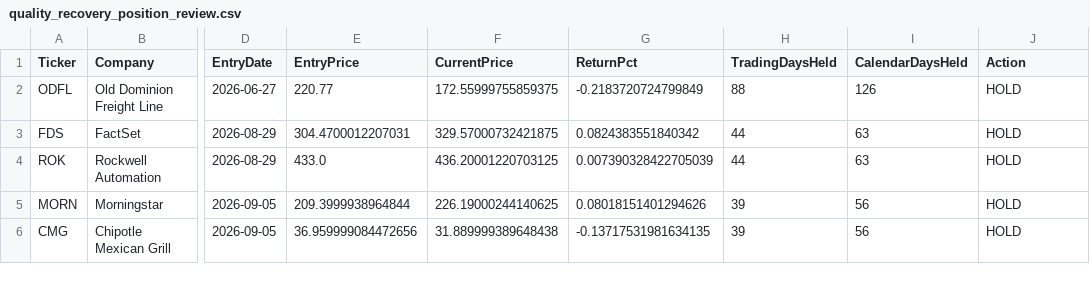
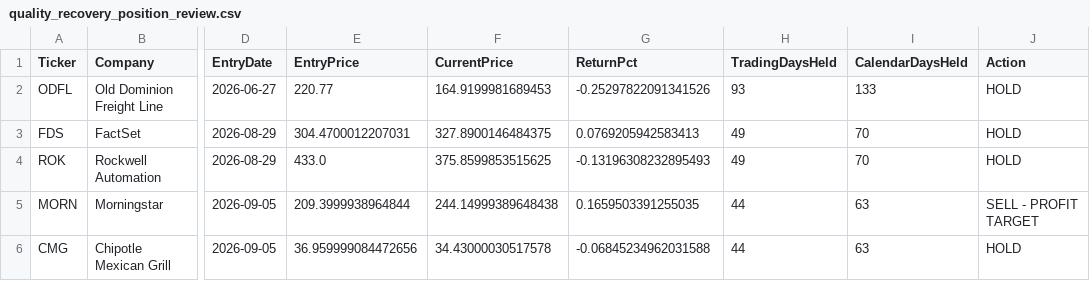
Before and after one commit to vurnumg/quality-recovery, a CSV file: quality_recovery_position_review.csv, drawn as a sheet; only a part is shown, gaps mark what is left out; the diff names each change by its address in the sheet, - before the commit and + after, or states it on an @@ line.

```diff
--- a/quality_recovery_position_review.csv
+++ b/quality_recovery_position_review.csv
-F2 (CurrentPrice): 172.55999755859375
+F2 (CurrentPrice): 164.9199981689453
-G2 (ReturnPct): -0.2183720724799849
+G2 (ReturnPct): -0.25297822091341526
-H2 (TradingDaysHeld): 88
+H2 (TradingDaysHeld): 93
-I2 (CalendarDaysHeld): 126
+I2 (CalendarDaysHeld): 133
-F3 (CurrentPrice): 329.57000732421875
+F3 (CurrentPrice): 327.8900146484375
-G3 (ReturnPct): 0.0824383551840342
+G3 (ReturnPct): 0.0769205942583413
-H3:H4 (TradingDaysHeld): 44
+H3:H4 (TradingDaysHeld): 49
-I3:I4 (CalendarDaysHeld): 63
+I3:I4 (CalendarDaysHeld): 70
-F4 (CurrentPrice): 436.20001220703125
+F4 (CurrentPrice): 375.8599853515625
-G4 (ReturnPct): 0.007390328422705039
+G4 (ReturnPct): -0.13196308232895493
-F5 (CurrentPrice): 226.19000244140625
+F5 (CurrentPrice): 244.14999389648438
-G5 (ReturnPct): 0.08018151401294626
+G5 (ReturnPct): 0.1659503391255035
-H5:H6 (TradingDaysHeld): 39
+H5:H6 (TradingDaysHeld): 44
-I5:I6 (CalendarDaysHeld): 56
+I5:I6 (CalendarDaysHeld): 63
-J5 (Action): HOLD
+J5 (Action): SELL - PROFIT TARGET
-F6 (CurrentPrice): 31.889999389648438
+F6 (CurrentPrice): 34.43000030517578
-G6 (ReturnPct): -0.13717531981634135
+G6 (ReturnPct): -0.06845234962031588
```
Also changed, not shown: portfolio_quality_recovery.csv, quality_recovery_full_universe_scan.csv, 2 other files.
